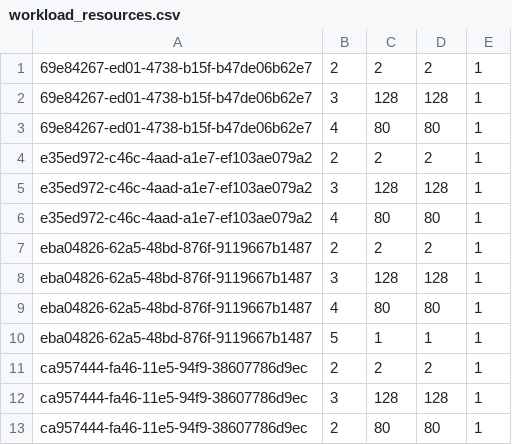
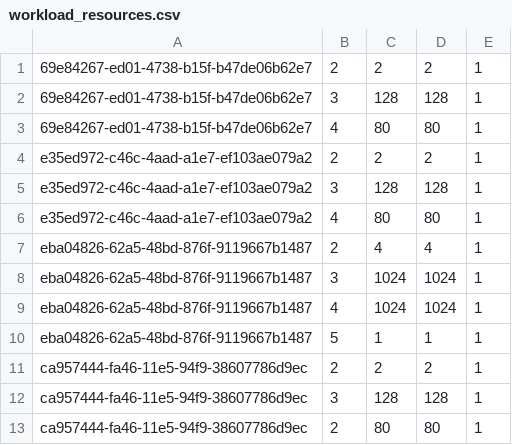
Before and after one commit to ciao-project/ciao, a CSV file: ciao-controller/workload_resources.csv, drawn as a sheet.

Commit message:
ciao-controller: Give more space to the CNCI VM
With 20k+ instances or containers, 128 MB of RAM may
not be enough.
We give it 4 CPUs, 1GB of RAM and 1GB of disk.

Signed-off-by: Samuel Ortiz <sameo@linux.intel.com>

```diff
--- a/ciao-controller/workload_resources.csv
+++ b/ciao-controller/workload_resources.csv
@@ -6,5 +6,5 @@ e35ed972-c46c-4aad-a1e7-ef103ae079a2, 3, 128, 128, 1
 e35ed972-c46c-4aad-a1e7-ef103ae079a2, 4, 80, 80, 1
-eba04826-62a5-48bd-876f-9119667b1487, 2, 2, 2, 1
-eba04826-62a5-48bd-876f-9119667b1487, 3, 128, 128, 1
-eba04826-62a5-48bd-876f-9119667b1487, 4, 80, 80, 1
+eba04826-62a5-48bd-876f-9119667b1487, 2, 4, 4, 1
+eba04826-62a5-48bd-876f-9119667b1487, 3, 1024, 1024, 1
+eba04826-62a5-48bd-876f-9119667b1487, 4, 1024, 1024, 1
 eba04826-62a5-48bd-876f-9119667b1487, 5, 1, 1, 1
```
